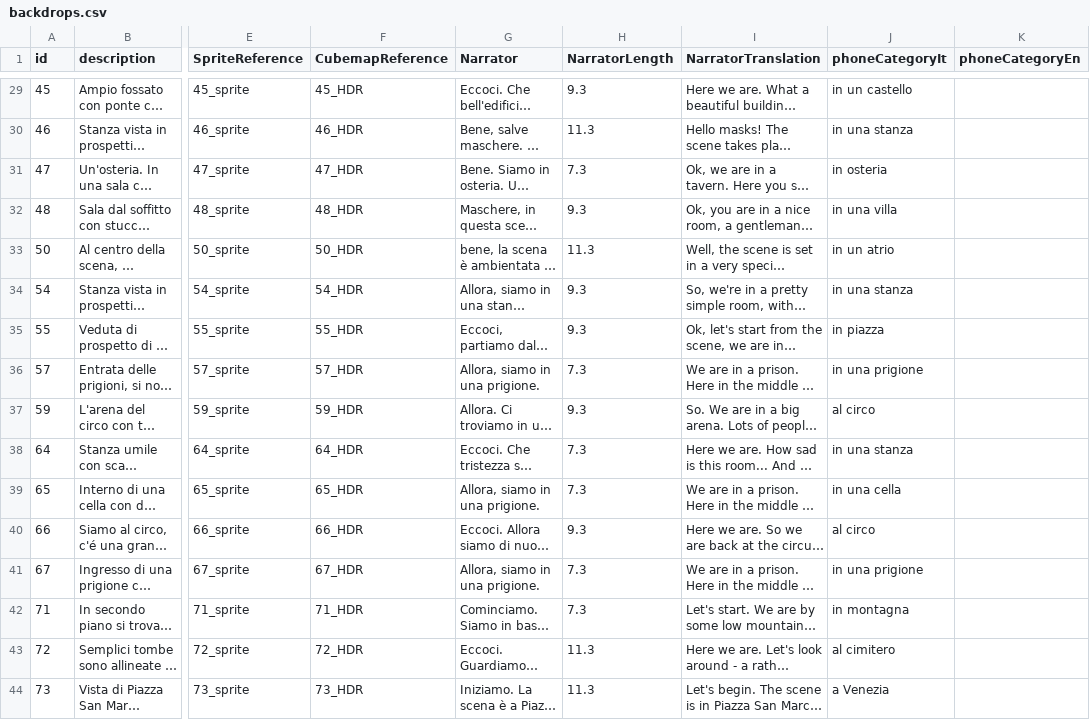
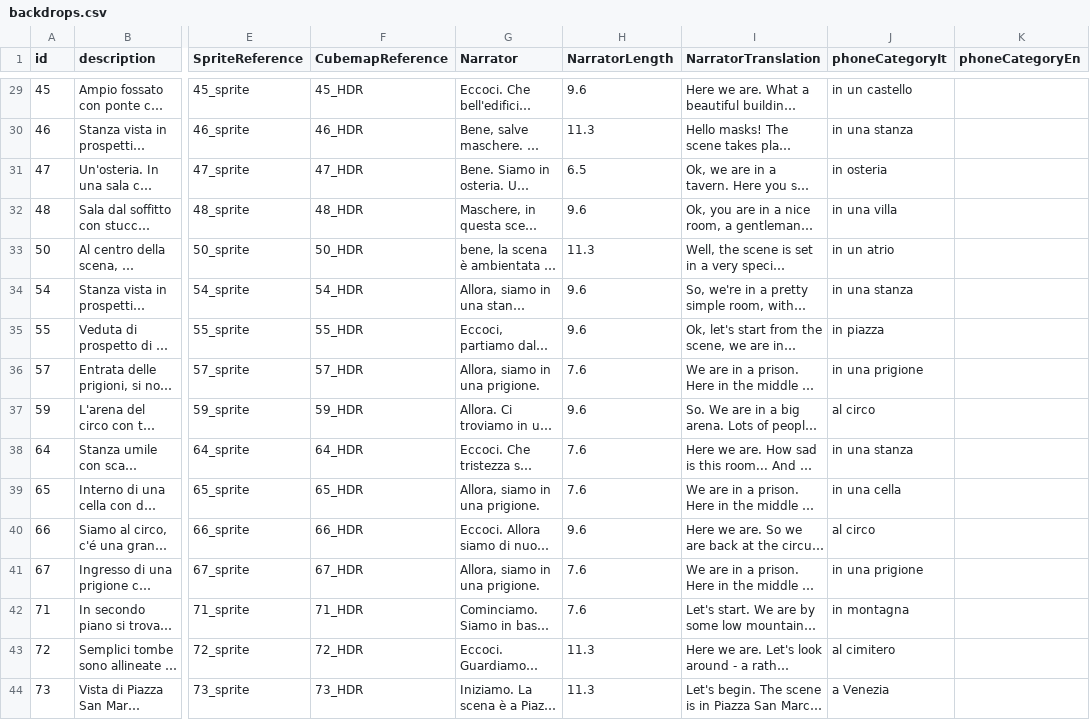
Before and after one commit to dmstfctn/the-models-data, a CSV file: csv/backdrops.csv, drawn as a sheet; only a part is shown, gaps mark what is left out; long unchanged cells end in …; the diff covers the shown part only; the diff names each change by its address in the sheet, - before the commit and + after, or states it on an @@ line.

```diff
--- a/csv/backdrops.csv
+++ b/csv/backdrops.csv
-H29 (NarratorLength): 9.3
+H29 (NarratorLength): 9.6
-H31 (NarratorLength): 7.3
+H31 (NarratorLength): 6.5
-H32 (NarratorLength): 9.3
+H32 (NarratorLength): 9.6
-H34:H35 (NarratorLength): 9.3
+H34:H35 (NarratorLength): 9.6
-H36 (NarratorLength): 7.3
+H36 (NarratorLength): 7.6
-H37 (NarratorLength): 9.3
+H37 (NarratorLength): 9.6
-H38:H39 (NarratorLength): 7.3
+H38:H39 (NarratorLength): 7.6
-H40 (NarratorLength): 9.3
+H40 (NarratorLength): 9.6
-H41:H42 (NarratorLength): 7.3
+H41:H42 (NarratorLength): 7.6
```
Also changed, not shown: 31 edited cells elsewhere in this file, 1 other file.
